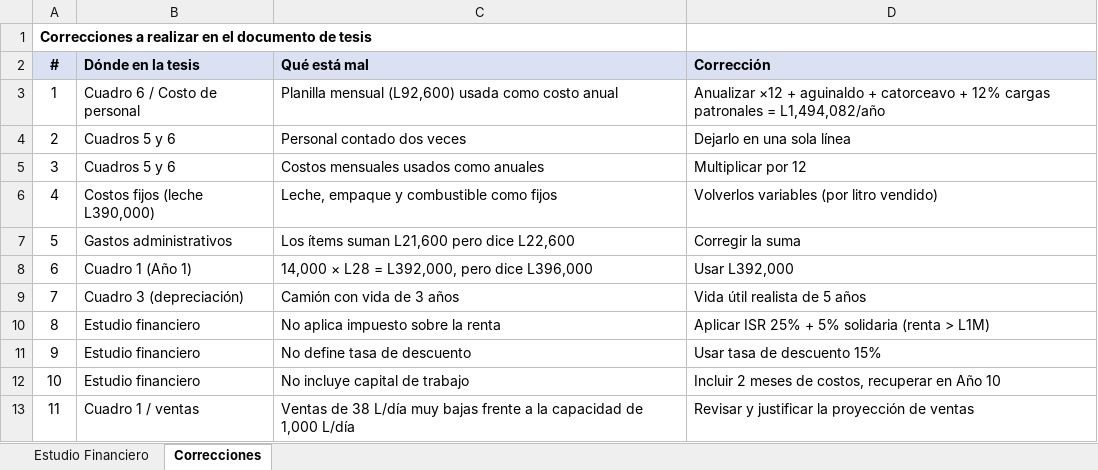
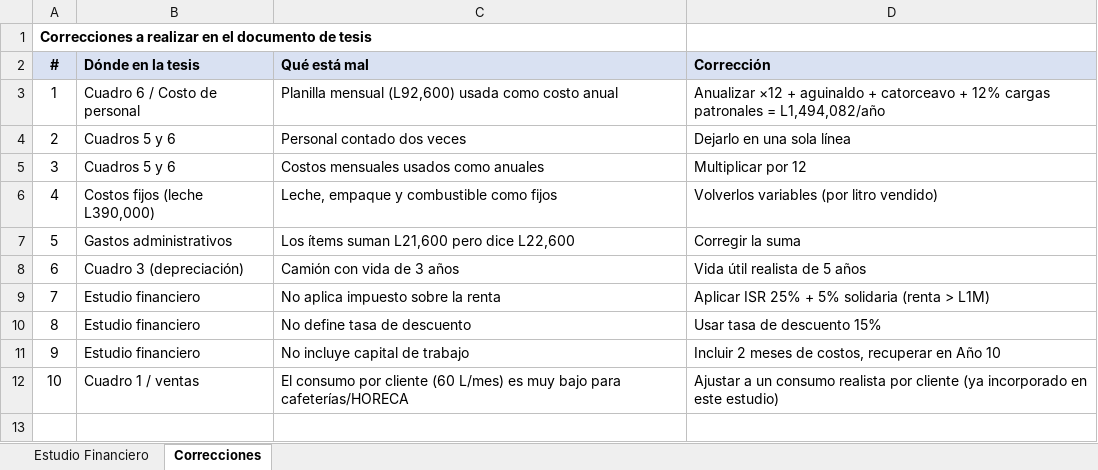
Before and after one commit to pewez267-dot/Rangos, an Excel workbook: Estudio_Financiero_Pura.xlsx, sheet Correcciones, drawn as a sheet; values as stored, in another font and other column widths than the file's, no borders; removed rows and columns are numbered as before the commit, all else as after; the diff names each change by its address in the sheet, - before the commit and + after, or states it on an @@ line.

Commit message:
Estudio con correccion de ventas ya incorporada (sin multiplicador), un solo resultado, sin errores

```diff
--- a/Estudio_Financiero_Pura.xlsx (sheet Correcciones)
+++ b/Estudio_Financiero_Pura.xlsx (sheet Correcciones)
-row 8: 6 | Cuadro 1 (Año 1) | 14,000 × L28 = L392,000, pero dice L396,000 | Usar L392,000
@@ column A (#) renumbered from row 8 down @@
-C12 (Qué está mal): Ventas de 38 L/día muy bajas frente a la capacidad de 1,000 L/día
+C12 (Qué está mal): El consumo por cliente (60 L/mes) es muy bajo para cafeterías/HORECA
-D12 (Corrección): Revisar y justificar la proyección de ventas
+D12 (Corrección): Ajustar a un consumo realista por cliente (ya incorporado en este estudio)
```
Also changed, not shown: sheet Estudio Financiero.
